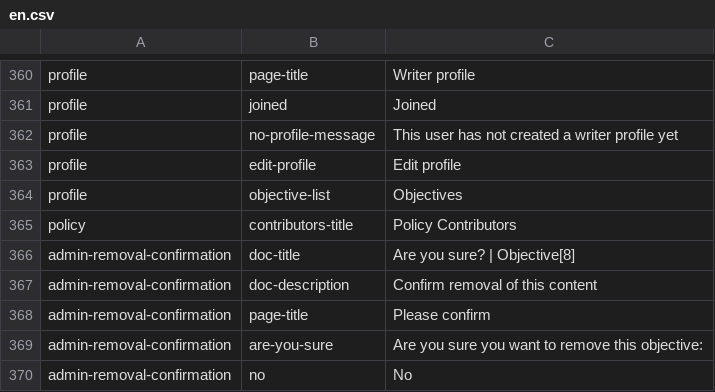
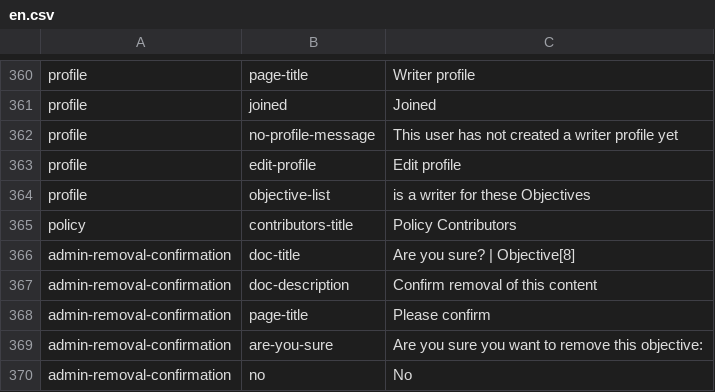
Before and after one commit to ThoughtWorksInc/objective8, a CSV file: resources/translations/en.csv, drawn as a sheet; only a part is shown, gaps mark what is left out.

Commit message:
CW + CM #125 - Styling and content for objective list title on profile

```diff
--- a/resources/translations/en.csv
+++ b/resources/translations/en.csv
@@ -363,3 +363,3 @@ profile,no-profile-message,This user has not created a writer profile yet
 profile,edit-profile,Edit profile
-profile,objective-list,Objectives
+profile,objective-list,is a writer for these Objectives
 policy,contributors-title,Policy Contributors
```
Also changed, not shown: 2 other files.
